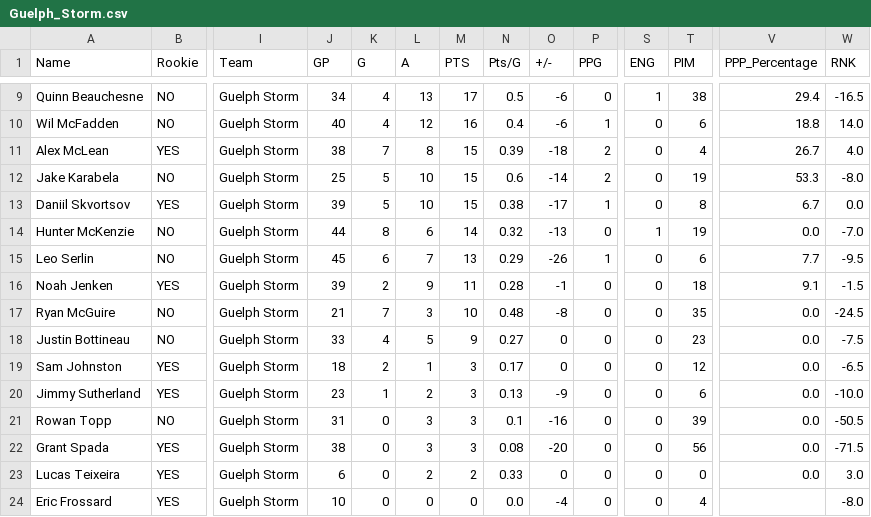
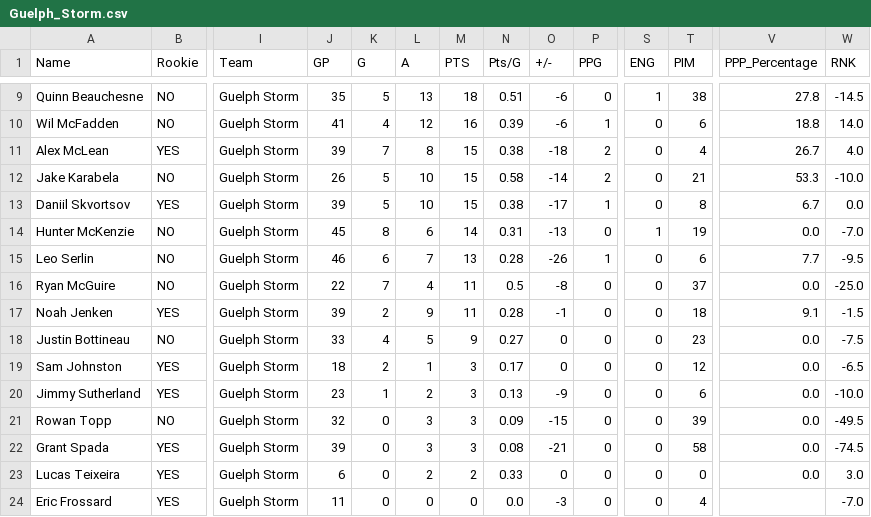
Before and after one commit to NoahCornish/OHL_python, a CSV file: OHL_STATS/Guelph_Storm.csv, drawn as a sheet; only a part is shown, gaps mark what is left out; removed rows and columns are numbered as before the commit, all else as after; rows hold the shown columns only; the diff covers the shown part only; the diff names each change by its address in the sheet, - before the commit and + after, or states it on an @@ line.

```diff
--- a/OHL_STATS/Guelph_Storm.csv
+++ b/OHL_STATS/Guelph_Storm.csv
-J9 (GP): 34
+J9 (GP): 35
-K9 (G): 4
+K9 (G): 5
-M9 (PTS): 17
+M9 (PTS): 18
-N9 (Pts/G): 0.5
+N9 (Pts/G): 0.51
-V9 (PPP_Percentage): 29.4
+V9 (PPP_Percentage): 27.8
-W9 (RNK): -16.5
+W9 (RNK): -14.5
-J10 (GP): 40
+J10 (GP): 41
-N10 (Pts/G): 0.4
+N10 (Pts/G): 0.39
-J11 (GP): 38
+J11 (GP): 39
-N11 (Pts/G): 0.39
+N11 (Pts/G): 0.38
-J12 (GP): 25
+J12 (GP): 26
-N12 (Pts/G): 0.6
+N12 (Pts/G): 0.58
-T12 (PIM): 19
+T12 (PIM): 21
-W12 (RNK): -8.0
+W12 (RNK): -10.0
-J14 (GP): 44
+J14 (GP): 45
-N14 (Pts/G): 0.32
+N14 (Pts/G): 0.31
-J15 (GP): 45
+J15 (GP): 46
-N15 (Pts/G): 0.29
+N15 (Pts/G): 0.28
+row 16: Ryan McGuire | NO | Guelph Storm | 22 | 7 | 4 | 11 | 0.5 | -8 | 0 | 0 | 37 | 0.0 | -25.0
-row 17: Ryan McGuire | NO | Guelph Storm | 21 | 7 | 3 | 10 | 0.48 | -8 | 0 | 0 | 35 | 0.0 | -24.5
-J21 (GP): 31
+J21 (GP): 32
-N21 (Pts/G): 0.1
+N21 (Pts/G): 0.09
-O21 (+/-): -16
+O21 (+/-): -15
-W21 (RNK): -50.5
+W21 (RNK): -49.5
-J22 (GP): 38
+J22 (GP): 39
-O22 (+/-): -20
+O22 (+/-): -21
-T22 (PIM): 56
+T22 (PIM): 58
-W22 (RNK): -71.5
+W22 (RNK): -74.5
-J24 (GP): 10
+J24 (GP): 11
-O24 (+/-): -4
+O24 (+/-): -3
-W24 (RNK): -8.0
+W24 (RNK): -7.0
```
Also changed, not shown: 1 added row, 1 removed row and 27 edited cells elsewhere in this file, OHL_STATS/LeagueStats_2024_2025.csv, OHL_STATS/London_Knights.csv, 12 other files.
